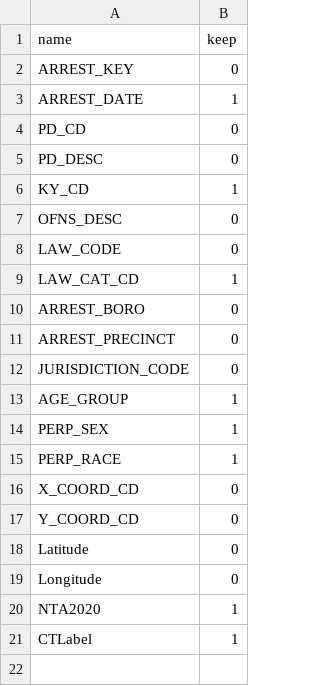
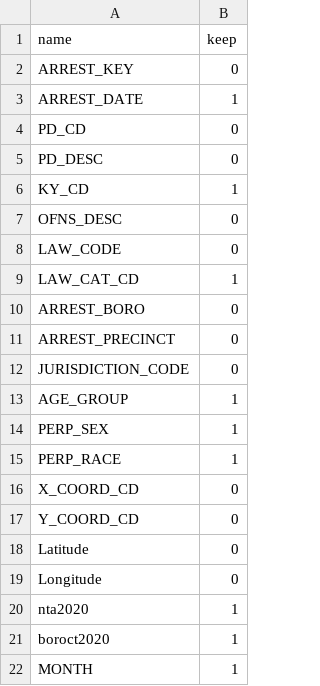
Before and after one commit to pietro-stangherlin/high_dim_project, a CSV file: data/edit_scripts_and_params/arrests/arrests_v2_var_to_keep.csv, drawn as a sheet.

Commit message:
to add census preprocessing: selecting social variables + economical dataset

```diff
--- a/data/edit_scripts_and_params/arrests/arrests_v2_var_to_keep.csv
+++ b/data/edit_scripts_and_params/arrests/arrests_v2_var_to_keep.csv
@@ -19,3 +19,4 @@ Latitude,0
 Longitude,0
-NTA2020,1
-CTLabel,1
+nta2020,1
+boroct2020,1
+MONTH,1
```
Also changed, not shown: 2 other files.
